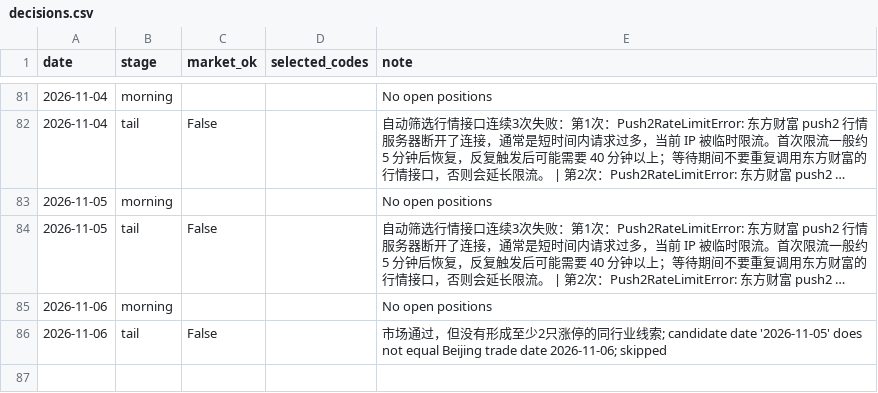
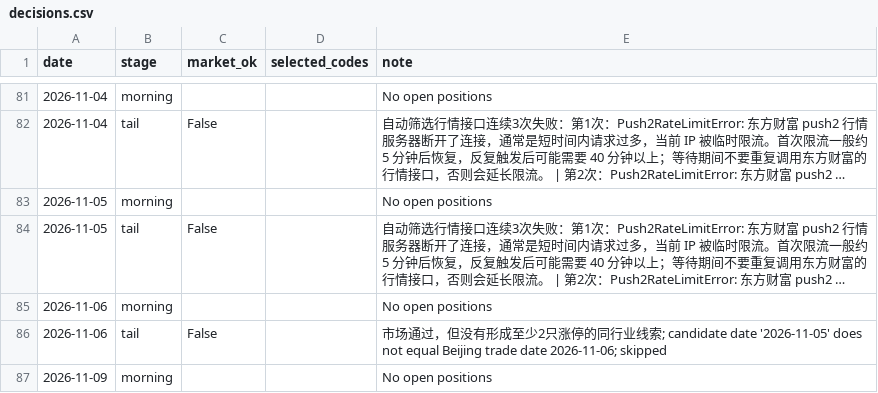
Before and after one commit to willhemin-alt/a-share-dashboard, a CSV file: data/decisions.csv, drawn as a sheet; only a part is shown, gaps mark what is left out; long unchanged cells end in …; the diff names each change by its address in the sheet, - before the commit and + after, or states it on an @@ line.

```diff
--- a/data/decisions.csv
+++ b/data/decisions.csv
+row 87: 2026-11-09 | morning |  |  | No open positions
```
